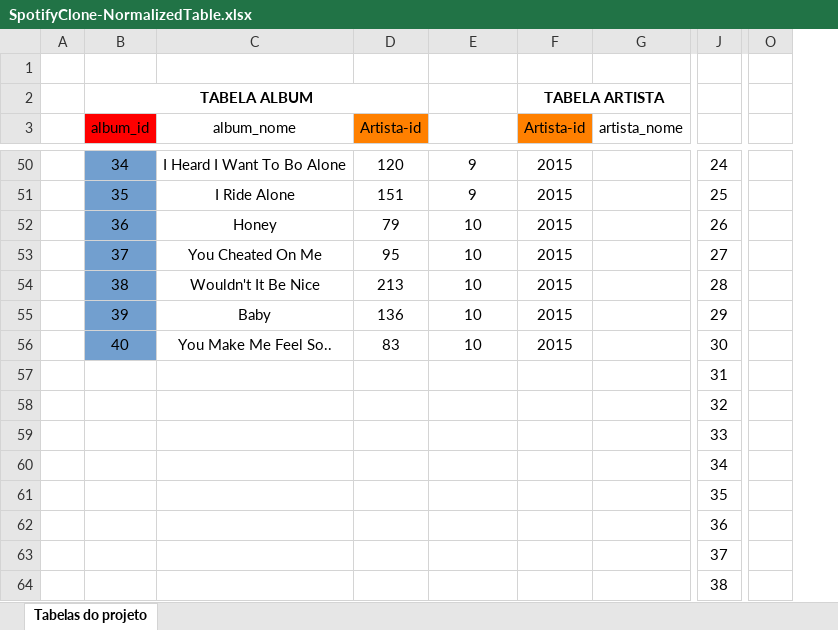
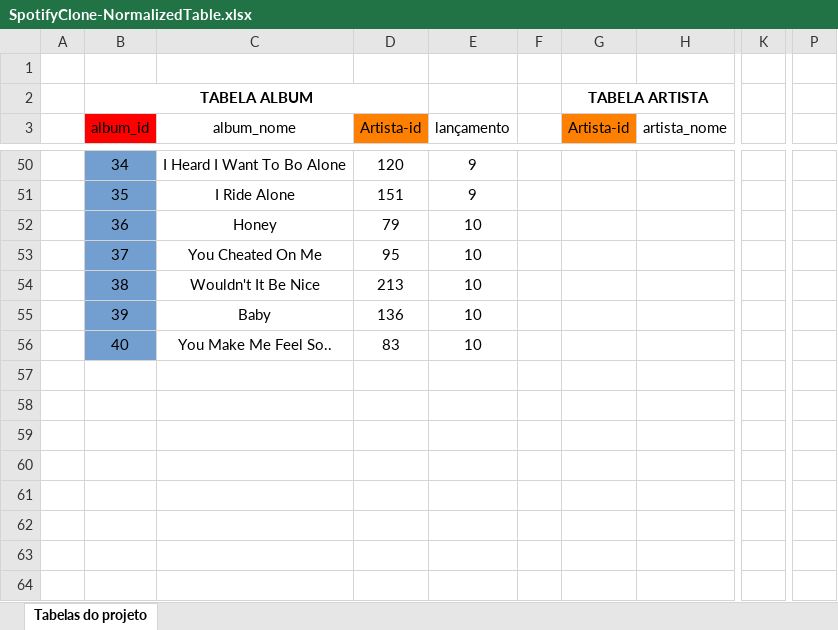
Before and after one commit to DevPBDias/Project-One-For-All, an Excel workbook: SpotifyClone-NormalizedTable.xlsx, sheet Tabelas do projeto, drawn as a sheet; only a part is shown, gaps mark what is left out; values as stored, in another font and other column widths than the file's, no borders; removed rows and columns are numbered as before the commit, all else as after; the diff covers the shown part only; the diff names each change by its address in the sheet, - before the commit and + after, or states it on an @@ line.

```diff
--- a/SpotifyClone-NormalizedTable.xlsx (sheet Tabelas do projeto)
+++ b/SpotifyClone-NormalizedTable.xlsx (sheet Tabelas do projeto)
-column F (Artista-id), row 2: TABELA ARTISTA; rows 50-56: all 2015
+column F, empty
+column G (Artista-id), row 2: TABELA ARTISTA
-column O, empty
+column P, empty
-E3: (empty)
+E3: lançamento
-K50: 24
+K50: (empty)
-K51: 25
+K51: (empty)
-K52: 26
+K52: (empty)
-K53: 27
+K53: (empty)
-K54: 28
+K54: (empty)
-K55: 29
+K55: (empty)
-K56: 30
+K56: (empty)
-K57: 31
+K57: (empty)
-K58: 32
+K58: (empty)
-K59: 33
+K59: (empty)
-K60: 34
+K60: (empty)
-K61: 35
+K61: (empty)
-K62: 36
+K62: (empty)
-K63: 37
+K63: (empty)
-K64: 38
+K64: (empty)
```
Also changed, not shown: 37 edited cells and merged cells elsewhere in this sheet, 3 other files.
